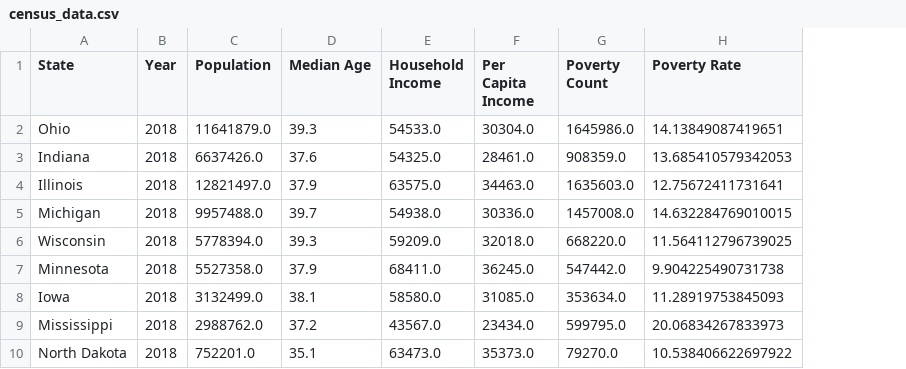
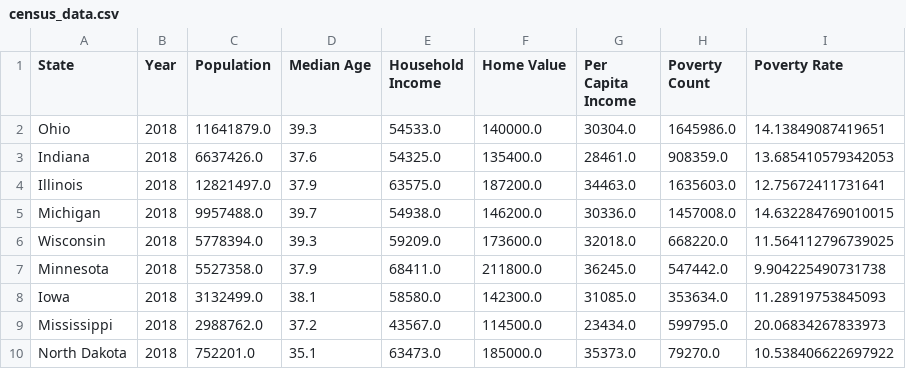
Before and after one commit to cmhillm75/US-Housing-Trends, a CSV file: census_data.csv, drawn as a sheet; only a part is shown; the diff names each change by its address in the sheet, - before the commit and + after, or states it on an @@ line.

Commit message:
graphs and new column

```diff
--- a/census_data.csv
+++ b/census_data.csv
+column F (Home Value), rows 2-10: 140000.0 | 135400.0 | 187200.0 | 146200.0 | 173600.0 | 211800.0 | 142300.0 | 114500.0 | 185000.0
```
Also changed, not shown: 1 other file.
